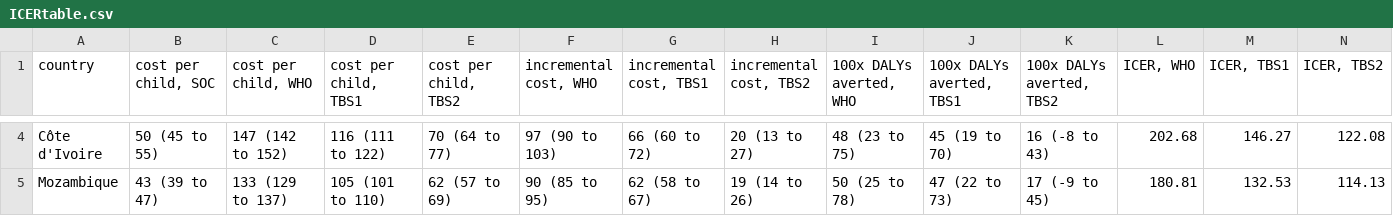
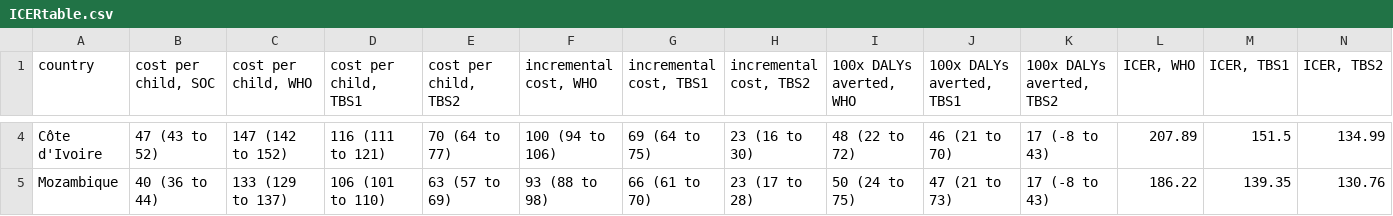
Before and after one commit to petedodd/TBSsam, a CSV file: data/ICERtable.csv, drawn as a sheet; only a part is shown, gaps mark what is left out; the diff covers the shown part only; the diff names each change by its address in the sheet, - before the commit and + after, or states it on an @@ line.

Commit message:
results from new costs

```diff
--- a/data/ICERtable.csv
+++ b/data/ICERtable.csv
-B4 (cost per child, SOC): 50 (45 to 55)
+B4 (cost per child, SOC): 47 (43 to 52)
-D4 (cost per child, TBS1): 116 (111 to 122)
+D4 (cost per child, TBS1): 116 (111 to 121)
-F4 (incremental cost, WHO): 97 (90 to 103)
+F4 (incremental cost, WHO): 100 (94 to 106)
-G4 (incremental cost, TBS1): 66 (60 to 72)
+G4 (incremental cost, TBS1): 69 (64 to 75)
-H4 (incremental cost, TBS2): 20 (13 to 27)
+H4 (incremental cost, TBS2): 23 (16 to 30)
-I4 (100x DALYs averted, WHO): 48 (23 to 75)
+I4 (100x DALYs averted, WHO): 48 (22 to 72)
-J4 (100x DALYs averted, TBS1): 45 (19 to 70)
+J4 (100x DALYs averted, TBS1): 46 (21 to 70)
-K4 (100x DALYs averted, TBS2): 16 (-8 to 43)
+K4 (100x DALYs averted, TBS2): 17 (-8 to 43)
-L4 (ICER, WHO): 202.68
+L4 (ICER, WHO): 207.89
-M4 (ICER, TBS1): 146.27
+M4 (ICER, TBS1): 151.5
-N4 (ICER, TBS2): 122.08
+N4 (ICER, TBS2): 134.99
-B5 (cost per child, SOC): 43 (39 to 47)
+B5 (cost per child, SOC): 40 (36 to 44)
-D5 (cost per child, TBS1): 105 (101 to 110)
+D5 (cost per child, TBS1): 106 (101 to 110)
-E5 (cost per child, TBS2): 62 (57 to 69)
+E5 (cost per child, TBS2): 63 (57 to 69)
-F5 (incremental cost, WHO): 90 (85 to 95)
+F5 (incremental cost, WHO): 93 (88 to 98)
-G5 (incremental cost, TBS1): 62 (58 to 67)
+G5 (incremental cost, TBS1): 66 (61 to 70)
-H5 (incremental cost, TBS2): 19 (14 to 26)
+H5 (incremental cost, TBS2): 23 (17 to 28)
-I5 (100x DALYs averted, WHO): 50 (25 to 78)
+I5 (100x DALYs averted, WHO): 50 (24 to 75)
-J5 (100x DALYs averted, TBS1): 47 (22 to 73)
+J5 (100x DALYs averted, TBS1): 47 (21 to 73)
-K5 (100x DALYs averted, TBS2): 17 (-9 to 45)
+K5 (100x DALYs averted, TBS2): 17 (-8 to 43)
-L5 (ICER, WHO): 180.81
+L5 (ICER, WHO): 186.22
-M5 (ICER, TBS1): 132.53
+M5 (ICER, TBS1): 139.35
-N5 (ICER, TBS2): 114.13
+N5 (ICER, TBS2): 130.76
```
Also changed, not shown: 60 edited cells elsewhere in this file, 2 other files.
